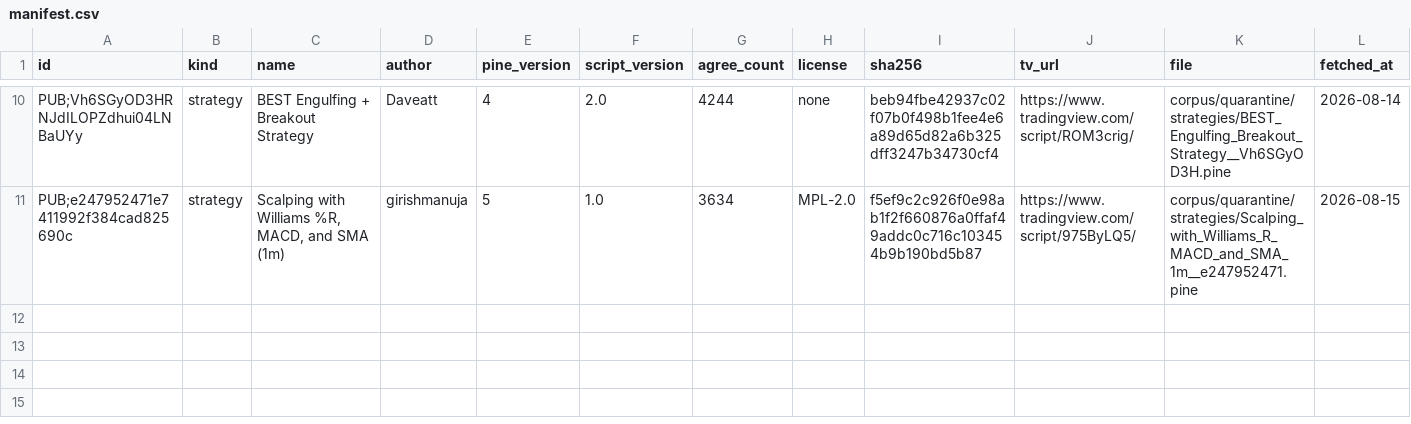
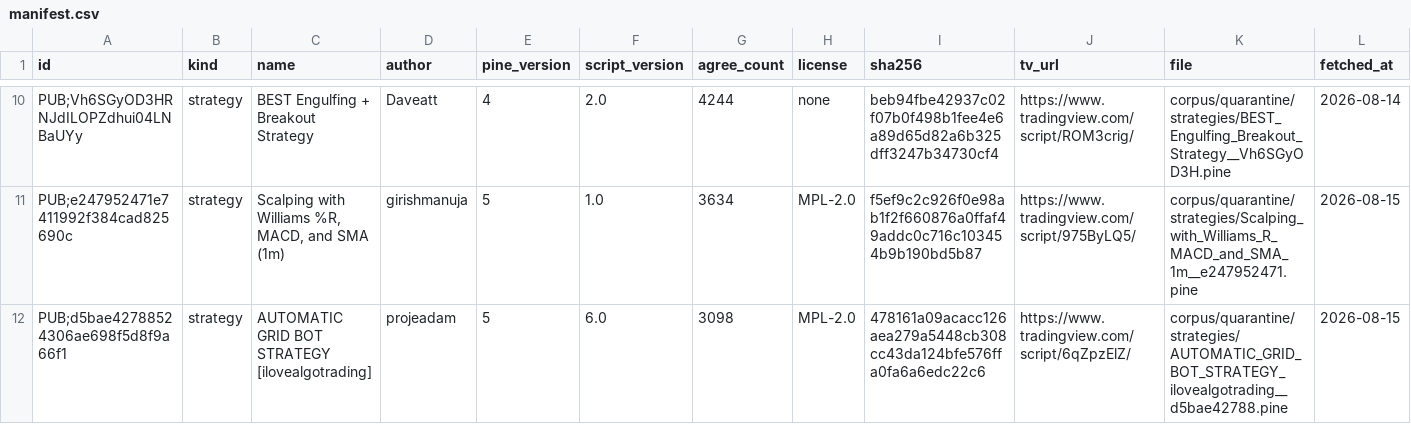
Before and after one commit to PyneSys/pyne-in-the-wild, a CSV file: corpus/quarantine/manifest.csv, drawn as a sheet; only a part is shown, gaps mark what is left out; rows hold the shown columns only; the diff names each change by its address in the sheet, - before the commit and + after, or states it on an @@ line.

```diff
--- a/corpus/quarantine/manifest.csv
+++ b/corpus/quarantine/manifest.csv
+row 12: PUB;d5bae42788524306ae698f5d8f9a66f1 | strategy | AUTOMATIC GRID BOT STRATEGY [ilovealgotrading] | projeadam | 5 | 6.0 | 3098 | MPL-2.0 | 478161a09acacc126aea279a5448cb308cc43da124bfe576ffa0fa6a6edc22c6 | https://www.tradingview.com/script/6qZpzElZ/ | corpus/quarantine/strategies/AUTOMATIC_GRID_BOT_STRATEGY_ilovealgotrading__d5bae42788.pine | 2026-08-15
```
Also changed, not shown: corpus/manifest.csv, results/results.csv, 14 other files.
